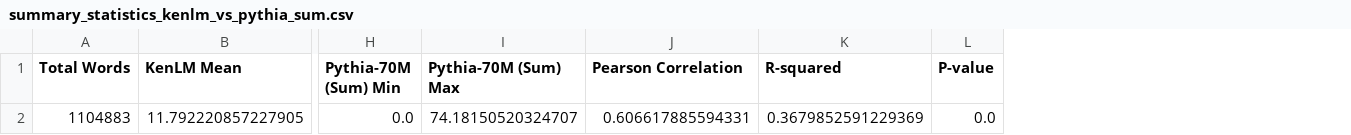
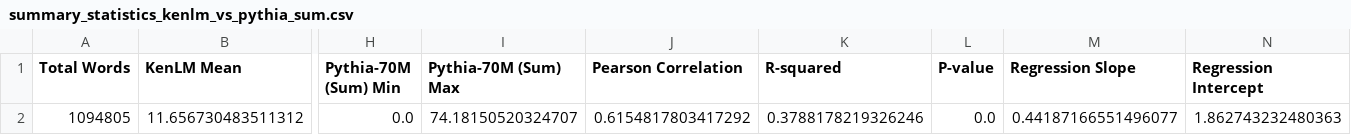
Before and after one commit to AmitHeshes/LCC_project, a CSV file: results_constructed_part1_updated/correlations/summary_statistics_kenlm_vs_pythia_sum.csv, drawn as a sheet; only a part is shown, gaps mark what is left out; removed rows and columns are numbered as before the commit, all else as after; rows hold the shown columns only; the diff names each change by its address in the sheet, - before the commit and + after, or states it on an @@ line.

```diff
--- a/results_constructed_part1_updated/correlations/summary_statistics_kenlm_vs_pythia_sum.csv
+++ b/results_constructed_part1_updated/correlations/summary_statistics_kenlm_vs_pythia_sum.csv
+column M (Regression Slope), empty
+column N (Regression Intercept), empty
-row 2: 1104883 | 11.792220857227905 | 0.0 | 74.18150520324707 | 0.606617885594331 | 0.3679852591229369 | 0.0
+row 2: 1094805 | 11.656730483511312 | 0.0 | 74.18150520324707 | 0.6154817803417292 | 0.3788178219326246 | 0.0 | 0.44187166551496077 | 1.862743232480363
```
Also changed, not shown: results_constructed_part1_updated/correlations/summary_statistics_kenlm_vs_next_word_IA_DWELL_TIME.csv, results_constructed_part1_updated/correlations/summary_statistics_kenlm_vs_pythia_average.csv, 8 other files.
